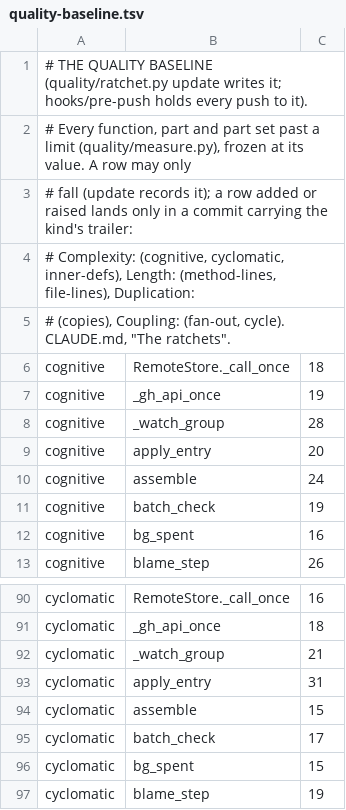
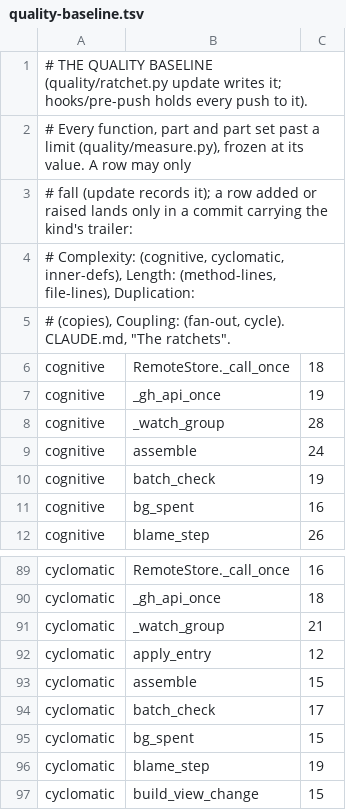
Before and after one commit to pawelkrupinski/agentctl, a TSV file: quality/quality-baseline.tsv, drawn as a sheet; only a part is shown, gaps mark what is left out; the shorter side is filled out with more unchanged rows.

```diff
--- a/quality/quality-baseline.tsv
+++ b/quality/quality-baseline.tsv
@@ -8,3 +8,2 @@ cognitive	_gh_api_once	19
 cognitive	_watch_group	28
-cognitive	apply_entry	20
 cognitive	assemble	24
@@ -92,3 +91,3 @@ cyclomatic	_gh_api_once	18
 cyclomatic	_watch_group	21
-cyclomatic	apply_entry	31
+cyclomatic	apply_entry	12
 cyclomatic	assemble	15
```
Also changed, not shown: 3 other files.
